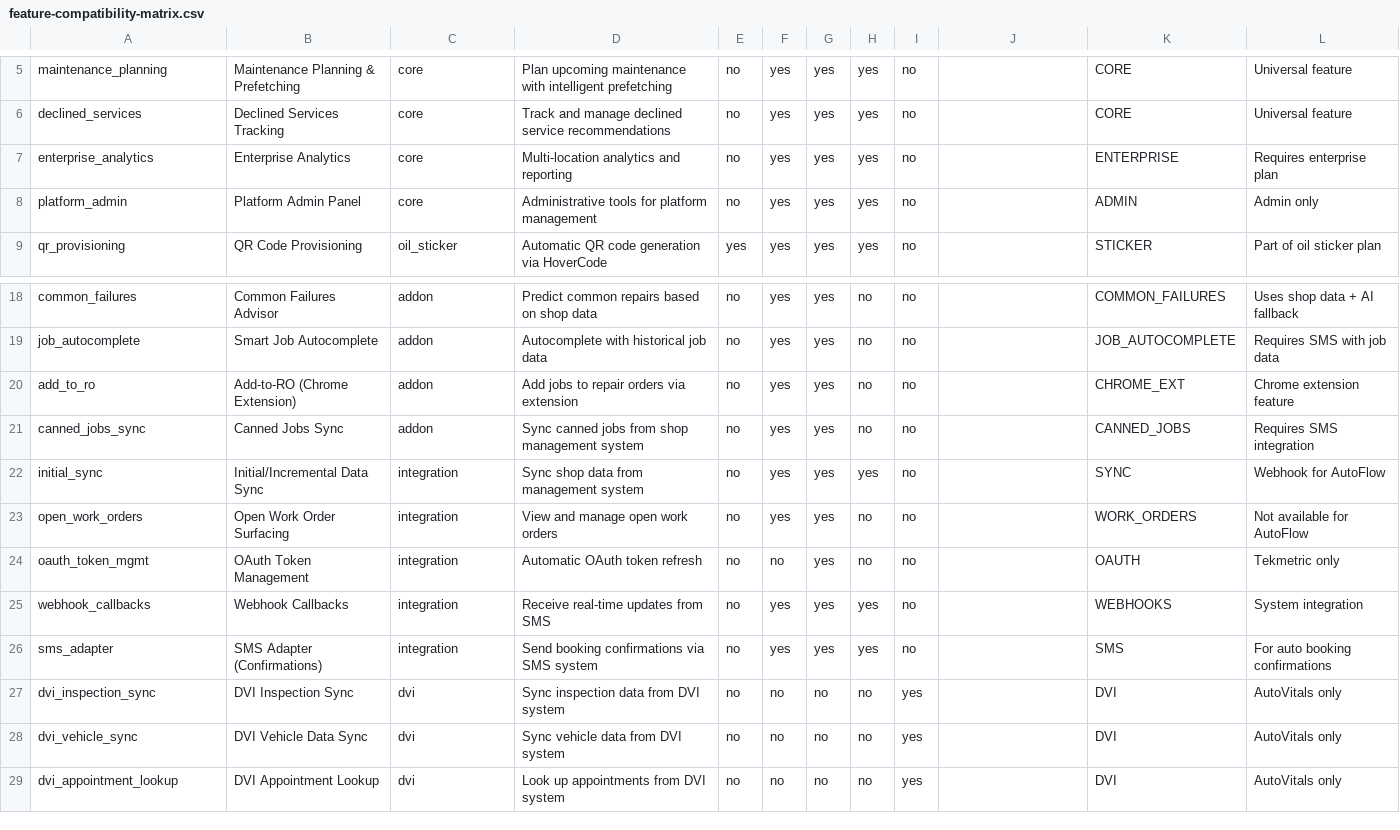
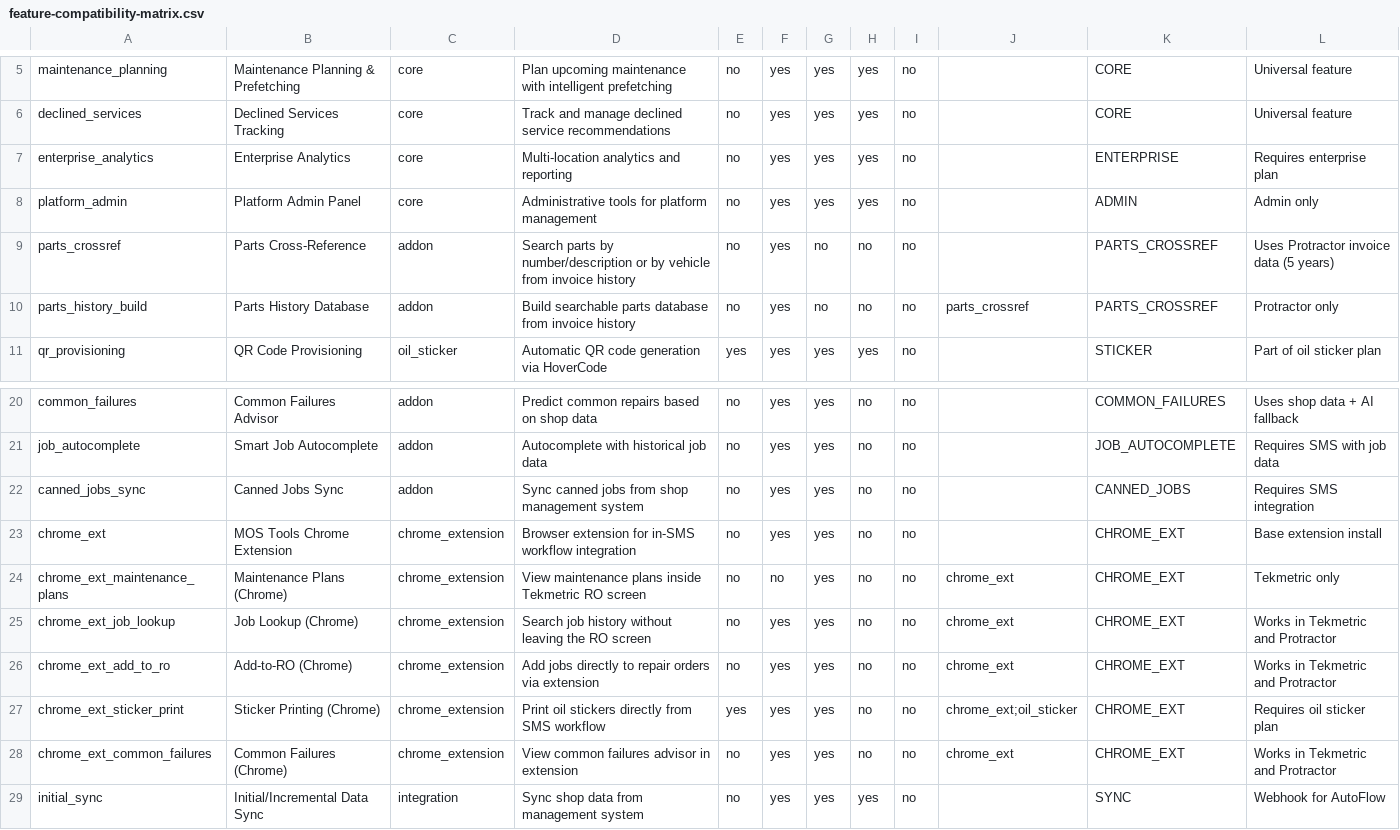
Before and after one commit to crusher0311/mos-maint, a CSV file: docs/feature-compatibility-matrix.csv, drawn as a sheet; only a part is shown, gaps mark what is left out; the shorter side is filled out with more unchanged rows.

```diff
--- a/docs/feature-compatibility-matrix.csv
+++ b/docs/feature-compatibility-matrix.csv
@@ -8,2 +8,4 @@ enterprise_analytics,Enterprise Analytics,core,Multi-location analytics and repo
 platform_admin,Platform Admin Panel,core,Administrative tools for platform management,no,yes,yes,yes,no,,ADMIN,Admin only
+parts_crossref,Parts Cross-Reference,addon,Search parts by number/description or by vehicle from invoice history,no,yes,no,no,no,,PARTS_CROSSREF,Uses Protractor invoice data (5 years)
+parts_history_build,Parts History Database,addon,Build searchable parts database from invoice history,no,yes,no,no,no,parts_crossref,PARTS_CROSSREF,Protractor only
 qr_provisioning,QR Code Provisioning,oil_sticker,Automatic QR code generation via HoverCode,yes,yes,yes,yes,no,,STICKER,Part of oil sticker plan
@@ -19,4 +21,9 @@ common_failures,Common Failures Advisor,addon,Predict common repairs based on sh
 job_autocomplete,Smart Job Autocomplete,addon,Autocomplete with historical job data,no,yes,yes,no,no,,JOB_AUTOCOMPLETE,Requires SMS with job data
-add_to_ro,Add-to-RO (Chrome Extension),addon,Add jobs to repair orders via extension,no,yes,yes,no,no,,CHROME_EXT,Chrome extension feature
 canned_jobs_sync,Canned Jobs Sync,addon,Sync canned jobs from shop management system,no,yes,yes,no,no,,CANNED_JOBS,Requires SMS integration
+chrome_ext,MOS Tools Chrome Extension,chrome_extension,Browser extension for in-SMS workflow integration,no,yes,yes,no,no,,CHROME_EXT,Base extension install
+chrome_ext_maintenance_plans,Maintenance Plans (Chrome),chrome_extension,View maintenance plans inside Tekmetric RO screen,no,no,yes,no,no,chrome_ext,CHROME_EXT,Tekmetric only
+chrome_ext_job_lookup,Job Lookup (Chrome),chrome_extension,Search job history without leaving the RO screen,no,yes,yes,no,no,chrome_ext,CHROME_EXT,Works in Tekmetric and Protractor
+chrome_ext_add_to_ro,Add-to-RO (Chrome),chrome_extension,Add jobs directly to repair orders via extension,no,yes,yes,no,no,chrome_ext,CHROME_EXT,Works in Tekmetric and Protractor
+chrome_ext_sticker_print,Sticker Printing (Chrome),chrome_extension,Print oil stickers directly from SMS workflow,yes,yes,yes,no,no,chrome_ext;oil_sticker,CHROME_EXT,Requires oil sticker plan
+chrome_ext_common_failures,Common Failures (Chrome),chrome_extension,View common failures advisor in extension,no,yes,yes,no,no,chrome_ext,CHROME_EXT,Works in Tekmetric and Protractor
 initial_sync,Initial/Incremental Data Sync,integration,Sync shop data from management system,no,yes,yes,yes,no,,SYNC,Webhook for AutoFlow
```
